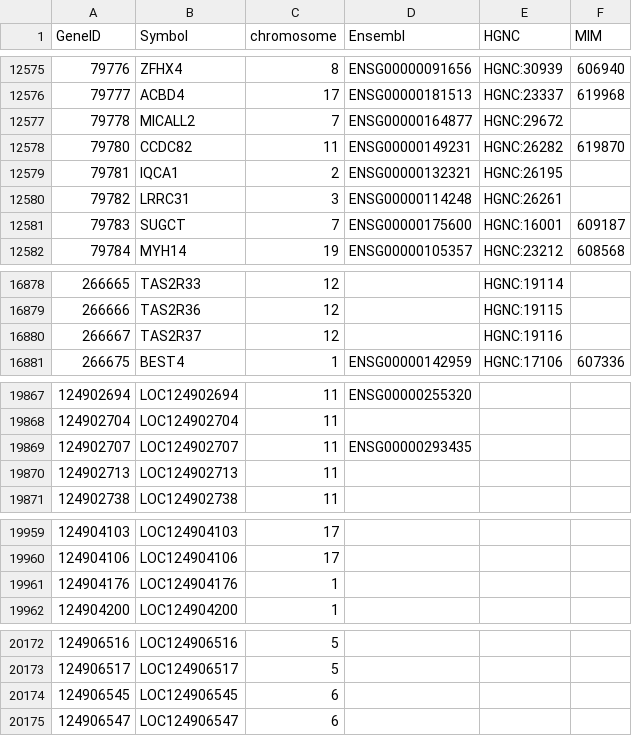
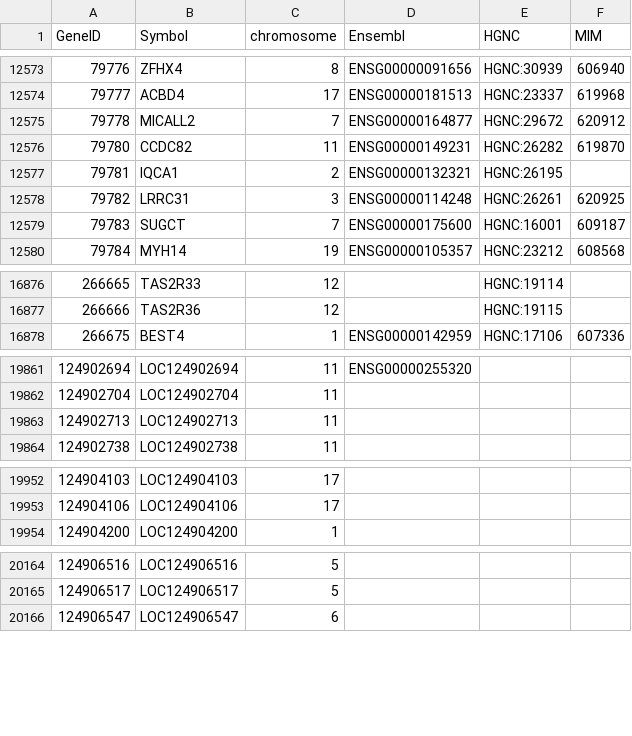
Before and after one commit to nickzren/human-gene, a CSV file: data/output/protein_coding_gene.csv, drawn as a sheet; only a part is shown, gaps mark what is left out; the diff covers the shown part only.

```diff
--- a/data/output/protein_coding_gene.csv
+++ b/data/output/protein_coding_gene.csv
@@ -12576,6 +12574,6 @@ GeneID,Symbol,chromosome,Ensembl,HGNC,MIM
 79777,ACBD4,17,ENSG00000181513,HGNC:23337,619968
-79778,MICALL2,7,ENSG00000164877,HGNC:29672,
+79778,MICALL2,7,ENSG00000164877,HGNC:29672,620912
 79780,CCDC82,11,ENSG00000149231,HGNC:26282,619870
 79781,IQCA1,2,ENSG00000132321,HGNC:26195,
-79782,LRRC31,3,ENSG00000114248,HGNC:26261,
+79782,LRRC31,3,ENSG00000114248,HGNC:26261,620925
 79783,SUGCT,7,ENSG00000175600,HGNC:16001,609187
@@ -16879,3 +16877,2 @@ GeneID,Symbol,chromosome,Ensembl,HGNC,MIM
 266666,TAS2R36,12,,HGNC:19115,
-266667,TAS2R37,12,,HGNC:19116,
 266675,BEST4,1,ENSG00000142959,HGNC:17106,607336
@@ -19868,3 +19862,2 @@ GeneID,Symbol,chromosome,Ensembl,HGNC,MIM
 124902704,LOC124902704,11,,,
-124902707,LOC124902707,11,ENSG00000293435,,
 124902713,LOC124902713,11,,,
@@ -19960,3 +19953,2 @@ GeneID,Symbol,chromosome,Ensembl,HGNC,MIM
 124904106,LOC124904106,17,,,
-124904176,LOC124904176,1,,,
 124904200,LOC124904200,1,,,
@@ -20173,3 +20165,2 @@ GeneID,Symbol,chromosome,Ensembl,HGNC,MIM
 124906517,LOC124906517,5,,,
-124906545,LOC124906545,6,,,
 124906547,LOC124906547,6,,,
```
Also changed, not shown: 5 removed rows and 36 edited cells elsewhere in this file, 1 other file.
